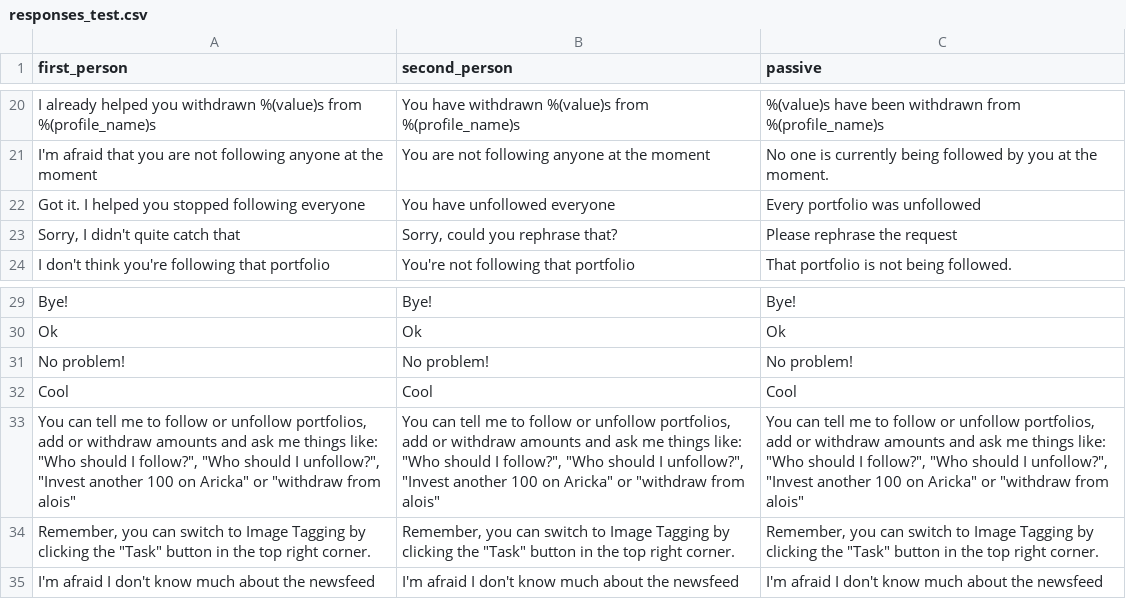
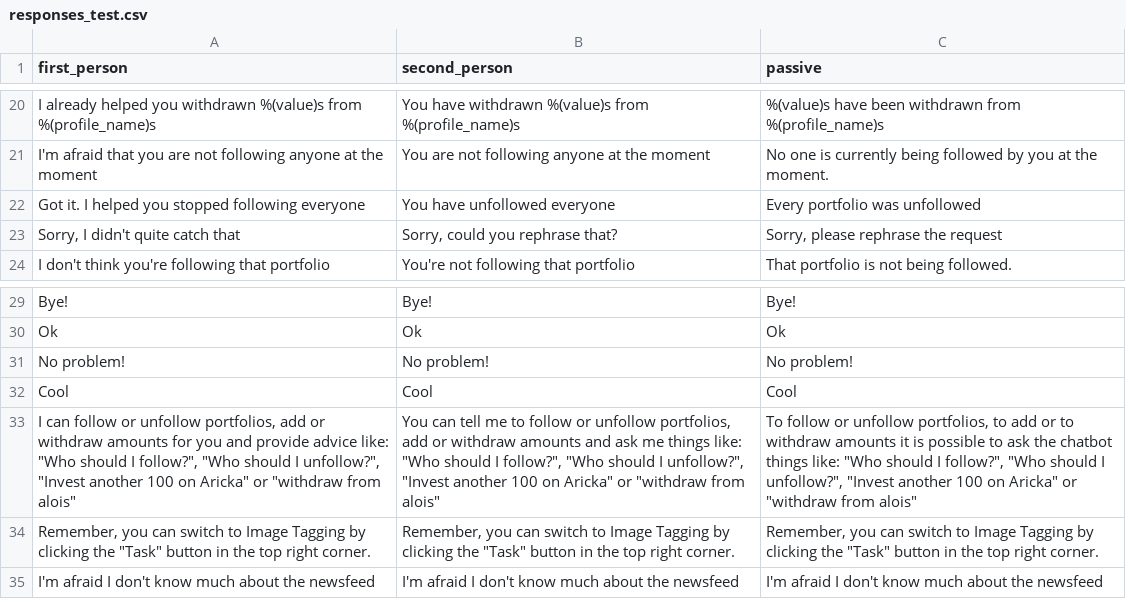
Before and after one commit to ecostanza/SocialTradingChatbot, a CSV file: rasachat/responses_test.csv, drawn as a sheet; only a part is shown, gaps mark what is left out; the diff names each change by its address in the sheet, - before the commit and + after, or states it on an @@ line.

Commit message:
change 2 responses: (1) Sorry to hear that (2) I can follow or unfo..

```diff
--- a/rasachat/responses_test.csv
+++ b/rasachat/responses_test.csv
-C23 (passive): Please rephrase the request
+C23 (passive): Sorry, please rephrase the request
-A33 (first_person): You can tell me to follow or unfollow portfolios, add or withdraw amounts and ask me things like: "Who…
+A33 (first_person): I can follow or unfollow portfolios, add or withdraw amounts for you and provide advice like: "Who…
-C33 (passive): You can tell me to follow or unfollow portfolios, add or withdraw amounts and ask me things like:…
+C33 (passive): To follow or unfollow portfolios, to add or to withdraw amounts it is possible to ask the chatbot things like:…
```
